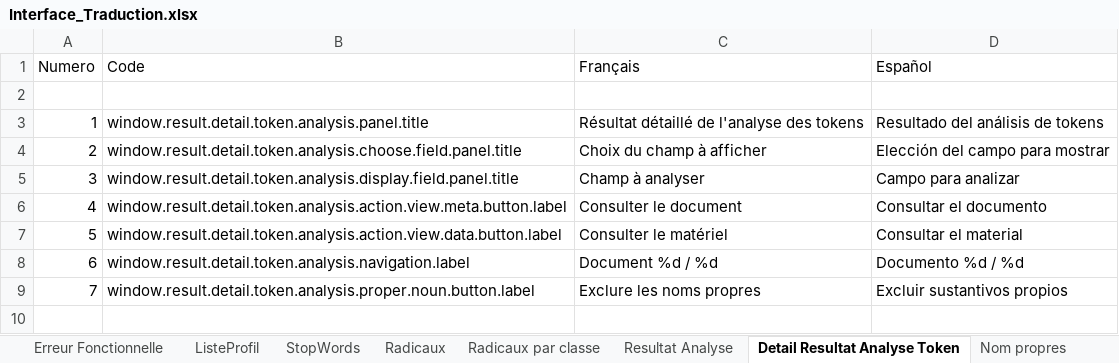
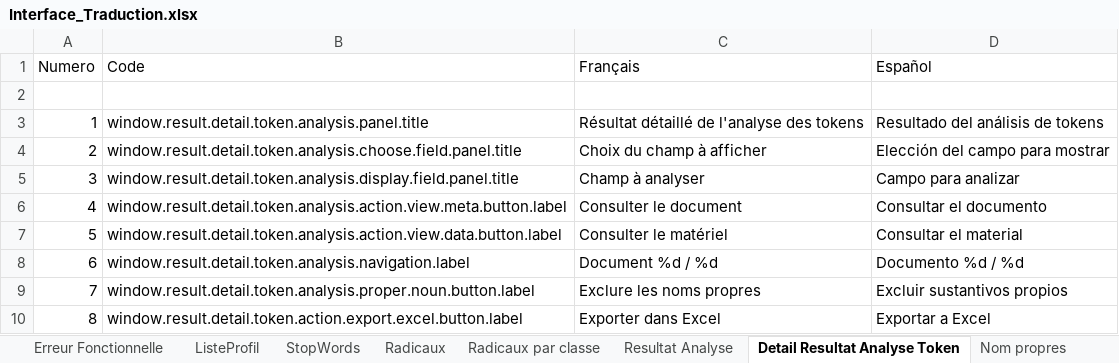
Before and after one commit to Jeremy-Leda/Caerus, an Excel workbook: Interface_Traduction.xlsx, sheet Detail Resultat Analyse Token, drawn as a sheet; values as stored, in another font and other column widths than the file's, no borders; table styles not drawn; the diff names each change by its address in the sheet, - before the commit and + after, or states it on an @@ line.

Commit message:
- Ajout de la possibilité d'annuler le traitement - Ajout de l'export dans excel des matériels dans l'analyse

```diff
--- a/Interface_Traduction.xlsx (sheet Detail Resultat Analyse Token)
+++ b/Interface_Traduction.xlsx (sheet Detail Resultat Analyse Token)
+row 10: 8 | window.result.detail.token.action.export.excel.button.label | Exporter dans Excel | Exportar a Excel
```
Also changed, not shown: sheet Message chargement, sheet ES_Properties, sheet FR_Properties, sheet Constants, 21 other files.
